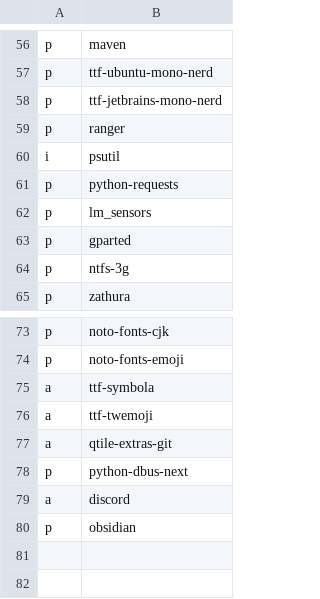
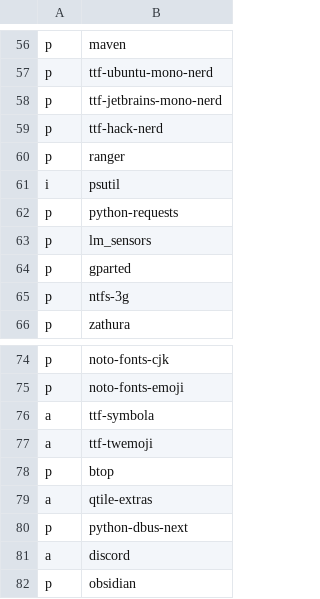
Before and after one commit to ivanpolanis/dotfiles, a CSV file: progs.csv, drawn as a sheet; only a part is shown, gaps mark what is left out.

Commit message:
adding btop

```diff
--- a/progs.csv
+++ b/progs.csv
@@ -58,2 +58,3 @@ p,ttf-ubuntu-mono-nerd
 p,ttf-jetbrains-mono-nerd
+p,ttf-hack-nerd
 p,ranger
@@ -76,3 +77,4 @@ a,ttf-symbola
 a,ttf-twemoji
-a,qtile-extras-git
+p,btop
+a,qtile-extras
 p,python-dbus-next
```
Also changed, not shown: 2 other files.
